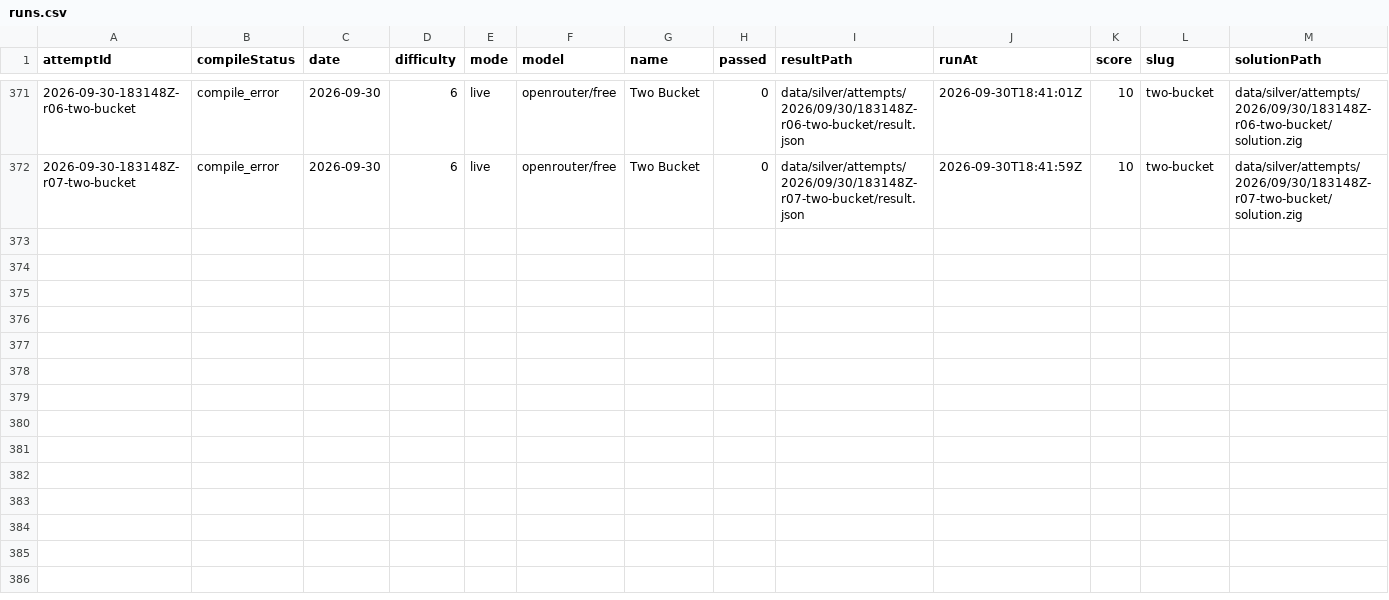
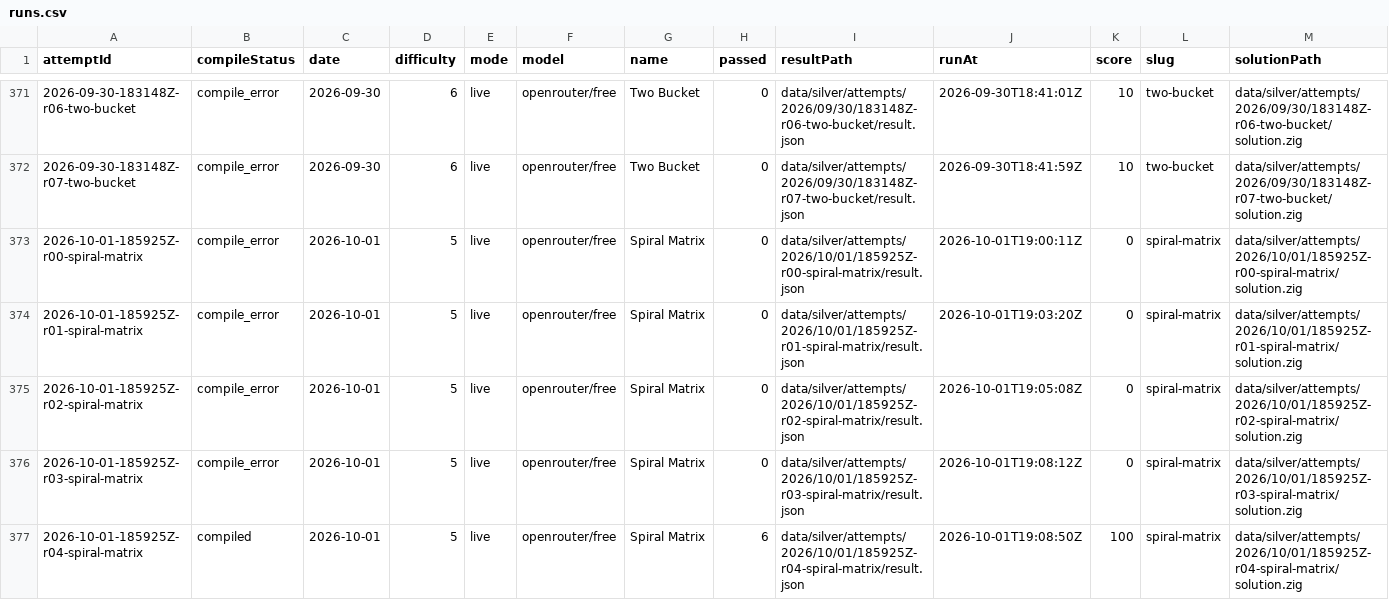
Before and after one commit to s04/zigsyphus, a CSV file: data/gold/runs.csv, drawn as a sheet; only a part is shown, gaps mark what is left out; rows hold the shown columns only; the diff names each change by its address in the sheet, - before the commit and + after, or states it on an @@ line.

```diff
--- a/data/gold/runs.csv
+++ b/data/gold/runs.csv
+row 373: 2026-10-01-185925Z-r00-spiral-matrix | compile_error | 2026-10-01 | 5 | live | openrouter/free | Spiral Matrix | 0 | data/silver/attempts/2026/10/01/185925Z-r00-spiral-matrix/result.json | 2026-10-01T19:00:11Z | 0 | spiral-matrix | data/silver/attempts/2026/10/01/185925Z-r00-spiral-matrix/solution.zig
+row 374: 2026-10-01-185925Z-r01-spiral-matrix | compile_error | 2026-10-01 | 5 | live | openrouter/free | Spiral Matrix | 0 | data/silver/attempts/2026/10/01/185925Z-r01-spiral-matrix/result.json | 2026-10-01T19:03:20Z | 0 | spiral-matrix | data/silver/attempts/2026/10/01/185925Z-r01-spiral-matrix/solution.zig
+row 375: 2026-10-01-185925Z-r02-spiral-matrix | compile_error | 2026-10-01 | 5 | live | openrouter/free | Spiral Matrix | 0 | data/silver/attempts/2026/10/01/185925Z-r02-spiral-matrix/result.json | 2026-10-01T19:05:08Z | 0 | spiral-matrix | data/silver/attempts/2026/10/01/185925Z-r02-spiral-matrix/solution.zig
+row 376: 2026-10-01-185925Z-r03-spiral-matrix | compile_error | 2026-10-01 | 5 | live | openrouter/free | Spiral Matrix | 0 | data/silver/attempts/2026/10/01/185925Z-r03-spiral-matrix/result.json | 2026-10-01T19:08:12Z | 0 | spiral-matrix | data/silver/attempts/2026/10/01/185925Z-r03-spiral-matrix/solution.zig
+row 377: 2026-10-01-185925Z-r04-spiral-matrix | compiled | 2026-10-01 | 5 | live | openrouter/free | Spiral Matrix | 6 | data/silver/attempts/2026/10/01/185925Z-r04-spiral-matrix/result.json | 2026-10-01T19:08:50Z | 100 | spiral-matrix | data/silver/attempts/2026/10/01/185925Z-r04-spiral-matrix/solution.zig
```
Also changed, not shown: 23 other files.
